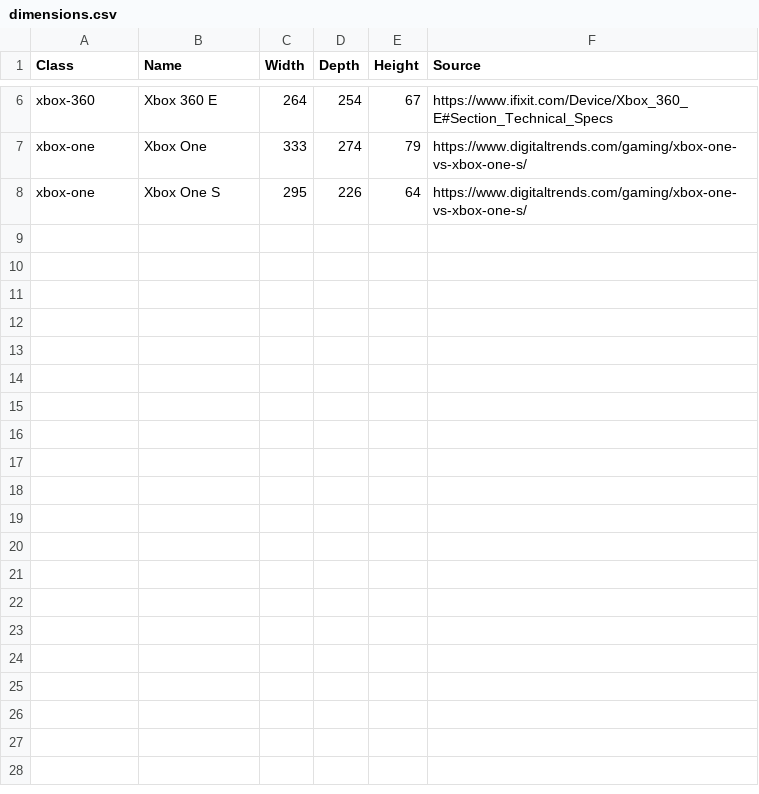
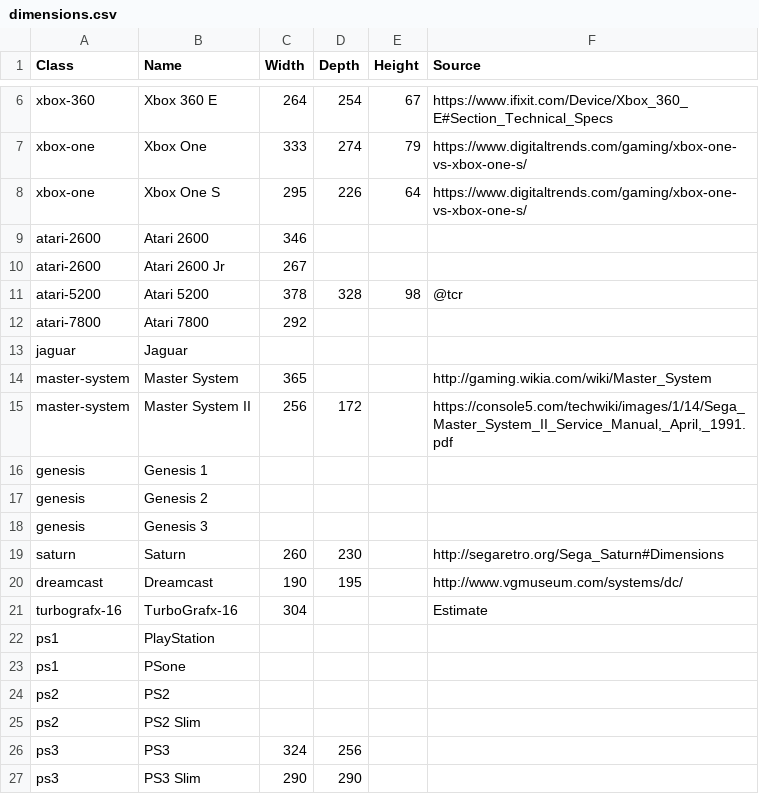
Before and after one commit to tcr/consolecrates.com, a CSV file: dimensions.csv, drawn as a sheet; only a part is shown, gaps mark what is left out; the diff covers the shown part only.

Commit message:
Copies over all existing research.

```diff
--- a/dimensions.csv
+++ b/dimensions.csv
@@ -8 +8,20 @@ xbox-one,Xbox One,333,274,79,https://www.digitaltrends.com/gaming/xbox-one-vs-xb
 xbox-one,Xbox One S,295,226,64,https://www.digitaltrends.com/gaming/xbox-one-vs-xbox-one-s/
+atari-2600,Atari 2600,346,,,
+atari-2600,Atari 2600 Jr,267,,,
+atari-5200,Atari 5200,378,328,98,@tcr
+atari-7800,Atari 7800,292,,,
+jaguar,Jaguar,,,,
+master-system,Master System,365,,,http://gaming.wikia.com/wiki/Master_System
+master-system,Master System II,256,172,,"https://console5.com/techwiki/images/1/14/Sega_Master_System_II_Service_Manual,_April,_1991.pdf"
+genesis,Genesis 1,,,,
+genesis,Genesis 2,,,,
+genesis,Genesis 3,,,,
+saturn,Saturn,260,230,,http://segaretro.org/Sega_Saturn#Dimensions
+dreamcast,Dreamcast,190,195,,http://www.vgmuseum.com/systems/dc/
+turbografx-16,TurboGrafx-16,304,,,Estimate
+ps1,PlayStation,,,,
+ps1,PSone,,,,
+ps2,PS2,,,,
+ps2,PS2 Slim,,,,
+ps3,PS3,324,256,,
+ps3,PS3 Slim,290,290,,
```
Also changed, not shown: 28 added rows elsewhere in this file.
